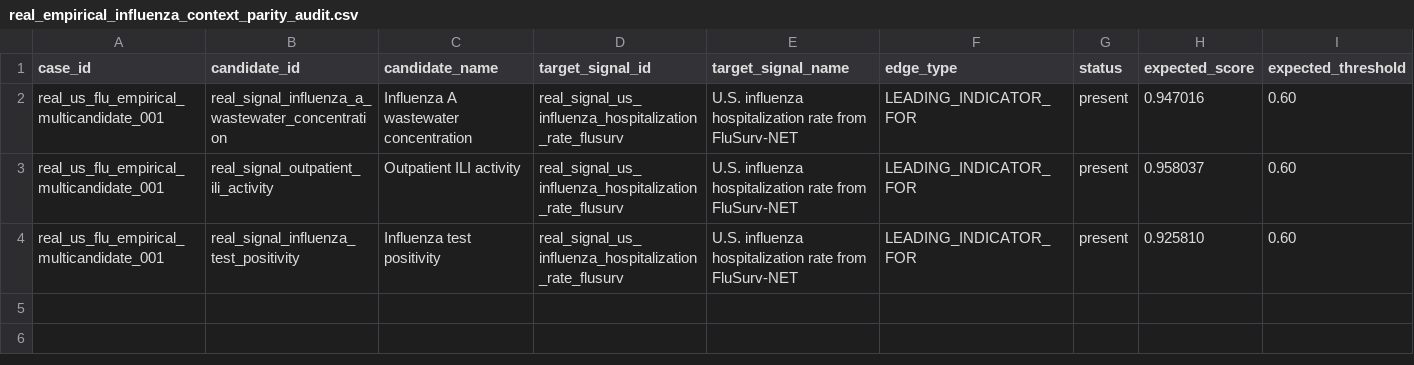
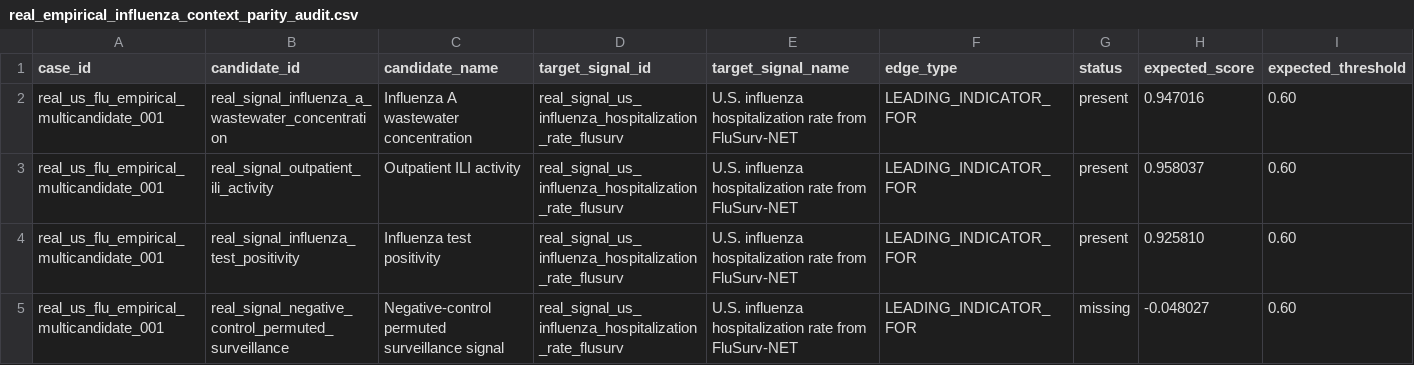
Before and after one commit to ChanduBlaze/Failure-Conditioned-GraphRAG-Prototype-for-EpiGraph, a CSV file: data/real_processed/real_empirical_influenza_context_parity_audit.csv, drawn as a sheet; only a part is shown; rows hold the shown columns only; the diff names each change by its address in the sheet, - before the commit and + after, or states it on an @@ line.

Commit message:
results: refresh empirical influenza artifacts with negative control

```diff
--- a/data/real_processed/real_empirical_influenza_context_parity_audit.csv
+++ b/data/real_processed/real_empirical_influenza_context_parity_audit.csv
+row 5: real_us_flu_empirical_multicandidate_001 | real_signal_negative_control_permuted_surveillance | Negative-control permuted surveillance signal | real_signal_us_influenza_hospitalization_rate_flusurv | U.S. influenza hospitalization rate from FluSurv-NET | LEADING_INDICATOR_FOR | missing | -0.048027 | 0.60
```
Also changed, not shown: evals/results_real/real_empirical_influenza_graphrag_context_results.csv, evals/results_real/real_empirical_influenza_summary.csv, 3 other files.
